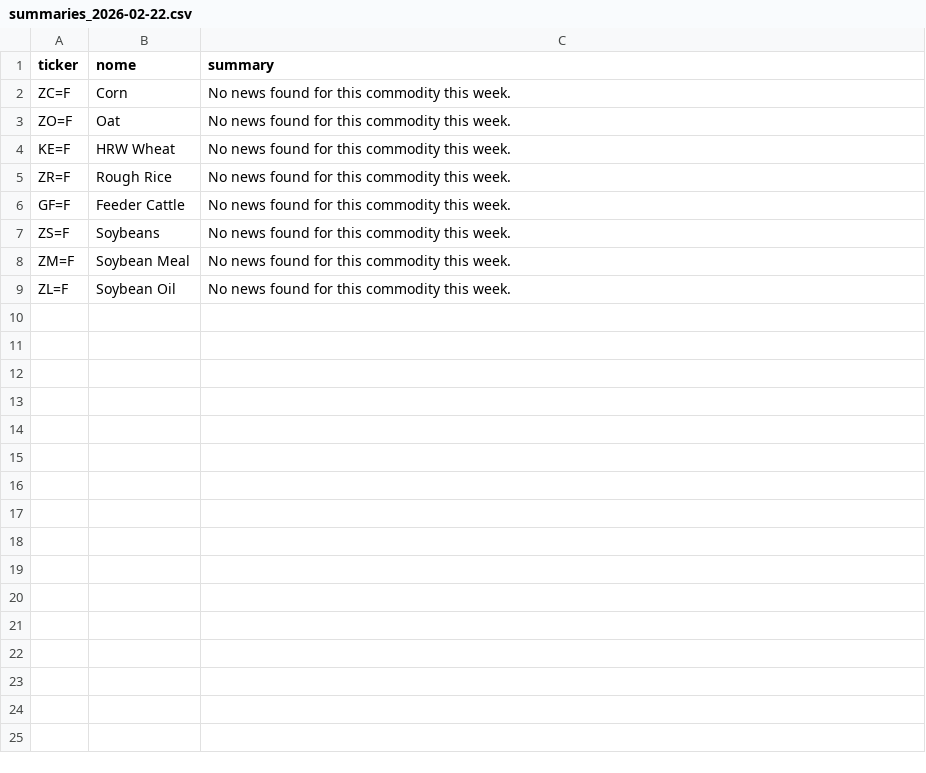
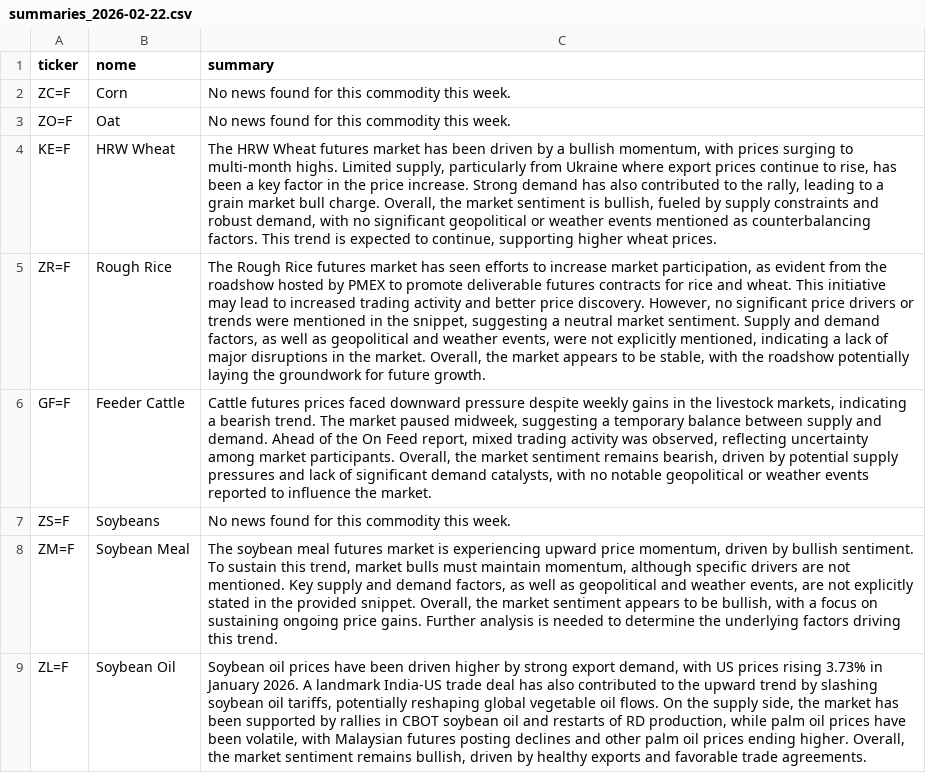
Before and after one commit to PAICEconometrics/site, a CSV file: data/summaries_2026-02-22.csv, drawn as a sheet; the diff names each change by its address in the sheet, - before the commit and + after, or states it on an @@ line.

```diff
--- a/data/summaries_2026-02-22.csv
+++ b/data/summaries_2026-02-22.csv
-C4 (summary): No news found for this commodity this week.
+C4 (summary): The HRW Wheat futures market has been driven by a bullish momentum, with prices surging to multi-month highs. Limited supply, particularly from Ukraine where export prices continue to rise, has been a key factor in the price increase. Strong demand has also contributed to the rally, leading to a grain market bull charge. Overall, the market sentiment is bullish, fueled by supply constraints and robust demand, with no significant geopolitical or weather events mentioned as counterbalancing factors. This trend is expected to continue, supporting higher wheat prices.
-C5 (summary): No news found for this commodity this week.
+C5 (summary): The Rough Rice futures market has seen efforts to increase market participation, as evident from the roadshow hosted by PMEX to promote deliverable futures contracts for rice and wheat. This initiative may lead to increased trading activity and better price discovery. However, no significant price drivers or trends were mentioned in the snippet, suggesting a neutral market sentiment. Supply and demand factors, as well as geopolitical and weather events, were not explicitly mentioned, indicating a lack of major disruptions in the market. Overall, the market appears to be stable, with the roadshow potentially laying the groundwork for future growth.
-C6 (summary): No news found for this commodity this week.
+C6 (summary): Cattle futures prices faced downward pressure despite weekly gains in the livestock markets, indicating a bearish trend. The market paused midweek, suggesting a temporary balance between supply and demand. Ahead of the On Feed report, mixed trading activity was observed, reflecting uncertainty among market participants. Overall, the market sentiment remains bearish, driven by potential supply pressures and lack of significant demand catalysts, with no notable geopolitical or weather events reported to influence the market.
-C8 (summary): No news found for this commodity this week.
+C8 (summary): The soybean meal futures market is experiencing upward price momentum, driven by bullish sentiment. To sustain this trend, market bulls must maintain momentum, although specific drivers are not mentioned. Key supply and demand factors, as well as geopolitical and weather events, are not explicitly stated in the provided snippet. Overall, the market sentiment appears to be bullish, with a focus on sustaining ongoing price gains. Further analysis is needed to determine the underlying factors driving this trend.
-C9 (summary): No news found for this commodity this week.
+C9 (summary): Soybean oil prices have been driven higher by strong export demand, with US prices rising 3.73% in January 2026. A landmark India-US trade deal has also contributed to the upward trend by slashing soybean oil tariffs, potentially reshaping global vegetable oil flows. On the supply side, the market has been supported by rallies in CBOT soybean oil and restarts of RD production, while palm oil prices have been volatile, with Malaysian futures posting declines and other palm oil prices ending higher. Overall, the market sentiment remains bullish, driven by healthy exports and favorable trade agreements.
```
Also changed, not shown: 4 other files.
